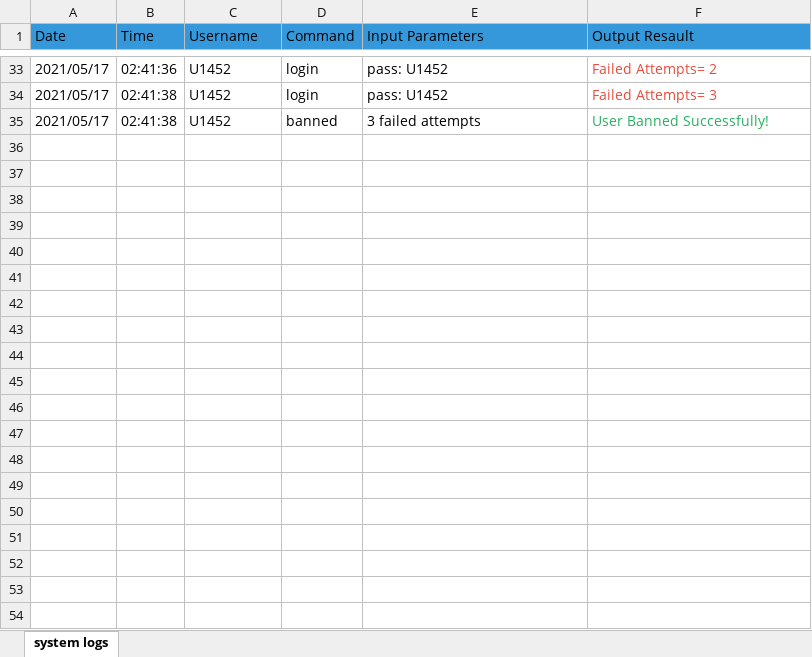
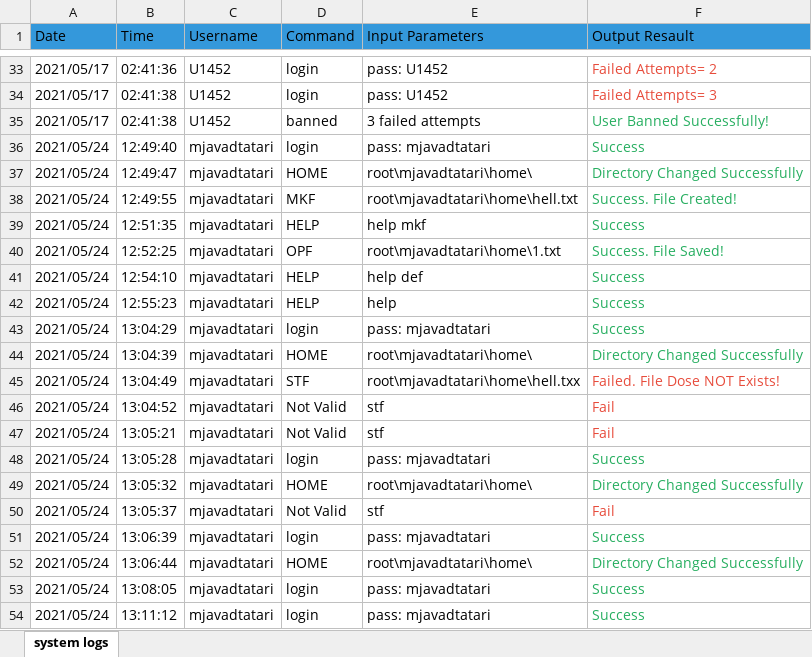
Before and after one commit to mjavadtatari/mini-os-project, an Excel workbook: root/administrator/logs_file.xlsx, sheet system logs, drawn as a sheet; only a part is shown, gaps mark what is left out; values as stored, in another font and other column widths than the file's, no borders; the diff covers the shown part only; the diff names each change by its address in the sheet, - before the commit and + after, or states it on an @@ line.

```diff
--- a/root/administrator/logs_file.xlsx (sheet system logs)
+++ b/root/administrator/logs_file.xlsx (sheet system logs)
+row 36: 2021/05/24 | 12:49:40 | mjavadtatari | login | pass: mjavadtatari | Success
+row 37: 2021/05/24 | 12:49:47 | mjavadtatari | HOME | root\mjavadtatari\home\ | Directory Changed Successfully
+row 38: 2021/05/24 | 12:49:55 | mjavadtatari | MKF | root\mjavadtatari\home\hell.txt | Success. File Created!
+row 39: 2021/05/24 | 12:51:35 | mjavadtatari | HELP | help mkf | Success
+row 40: 2021/05/24 | 12:52:25 | mjavadtatari | OPF | root\mjavadtatari\home\1.txt | Success. File Saved!
+row 41: 2021/05/24 | 12:54:10 | mjavadtatari | HELP | help def | Success
+row 42: 2021/05/24 | 12:55:23 | mjavadtatari | HELP | help | Success
+row 43: 2021/05/24 | 13:04:29 | mjavadtatari | login | pass: mjavadtatari | Success
+row 44: 2021/05/24 | 13:04:39 | mjavadtatari | HOME | root\mjavadtatari\home\ | Directory Changed Successfully
+row 45: 2021/05/24 | 13:04:49 | mjavadtatari | STF | root\mjavadtatari\home\hell.txx | Failed. File Dose NOT Exists!
+row 46: 2021/05/24 | 13:04:52 | mjavadtatari | Not Valid | stf | Fail
+row 47: 2021/05/24 | 13:05:21 | mjavadtatari | Not Valid | stf | Fail
+row 48: 2021/05/24 | 13:05:28 | mjavadtatari | login | pass: mjavadtatari | Success
+row 49: 2021/05/24 | 13:05:32 | mjavadtatari | HOME | root\mjavadtatari\home\ | Directory Changed Successfully
+row 50: 2021/05/24 | 13:05:37 | mjavadtatari | Not Valid | stf | Fail
+row 51: 2021/05/24 | 13:06:39 | mjavadtatari | login | pass: mjavadtatari | Success
+row 52: 2021/05/24 | 13:06:44 | mjavadtatari | HOME | root\mjavadtatari\home\ | Directory Changed Successfully
+row 53: 2021/05/24 | 13:08:05 | mjavadtatari | login | pass: mjavadtatari | Success
+row 54: 2021/05/24 | 13:11:12 | mjavadtatari | login | pass: mjavadtatari | Success
```
Also changed, not shown: 29 added rows elsewhere in this sheet, Users.xlsx, 10 other files.
